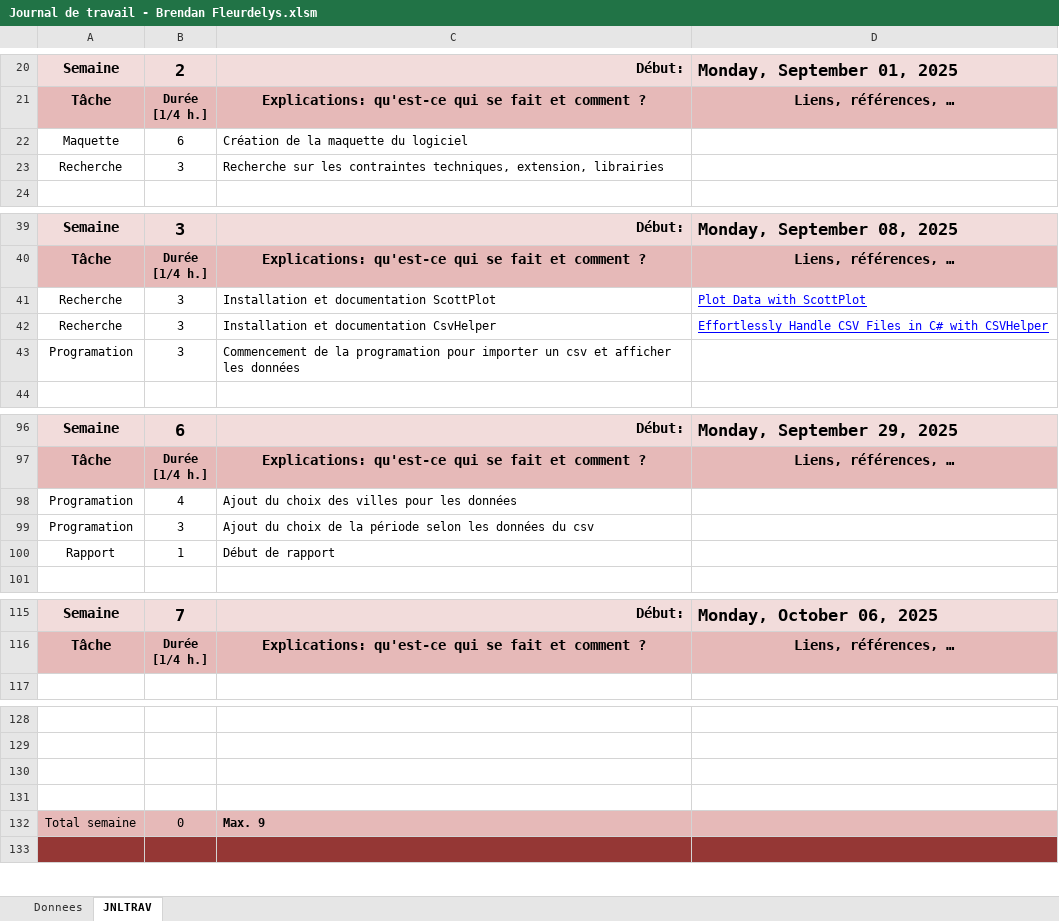
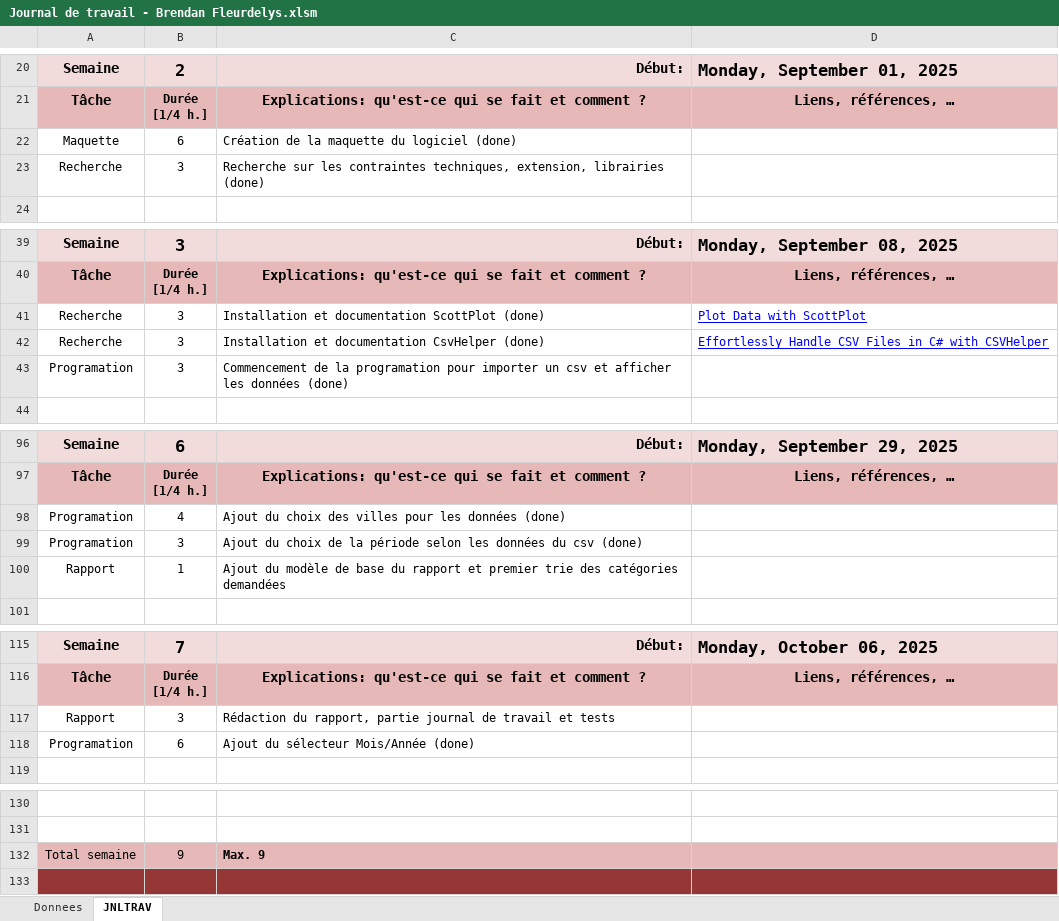
Before and after one commit to Fbrend23/PTL, an Excel workbook: doc/Journal de travail - Brendan Fleurdelys.xlsm, sheet JNLTRAV, drawn as a sheet; only a part is shown, gaps mark what is left out; values as stored, in another font and other column widths than the file's, no borders; charts and pictures not drawn; removed rows and columns are numbered as before the commit, all else as after; the diff covers the shown part only; the diff names each change by its address in the sheet, - before the commit and + after, or states it on an @@ line.

Commit message:
update(doc) Journal de travail et rapport

```diff
--- a/doc/Journal de travail - Brendan Fleurdelys.xlsm (sheet JNLTRAV)
+++ b/doc/Journal de travail - Brendan Fleurdelys.xlsm (sheet JNLTRAV)
-C22: Création de la maquette du logiciel
+C22: Création de la maquette du logiciel (done)
-C23: …extension, librairies
+C23: …extension, librairies (done)
-C41: Installation et documentation ScottPlot
+C41: Installation et documentation ScottPlot (done)
-C42: Installation et documentation CsvHelper
+C42: Installation et documentation CsvHelper (done)
-C43: …les données
+C43: …les données (done)
-C98: …les données
+C98: …les données (done)
-C99: …du csv
+C99: …du csv (done)
-C100: Début de rapport
+C100: Ajout du modèle de base du rapport et premier trie des catégories demandées
+row 117: Rapport | 3 | Rédaction du rapport, partie journal de travail et tests
+row 118: Programation | 6 | Ajout du sélecteur Mois/Année (done)
-row 132: (empty)
+row 132: Total semaine | 9 | Max. 9
-A132:D132 fill: none
+A132:D132 fill: #E6B9B8
-row 131: (empty)
-row 132: Total semaine | 0 | Max. 9
```
Also changed, not shown: 2 edited cells elsewhere in this sheet, charts or pictures, 1 other file.
